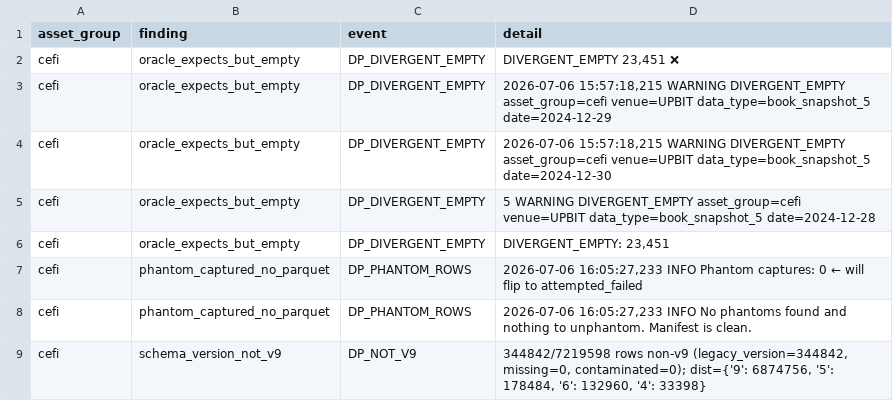
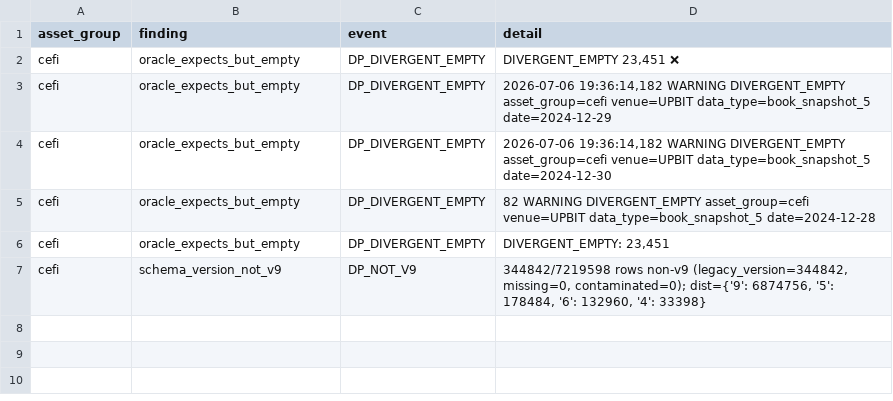
Before and after one commit to IggyIkenna/unified-trading-pm, a CSV file: plans/audit/results/manifest_hygiene_cefi_2026_07_06.csv, drawn as a sheet.

Commit message:
docs(plans): file manifest_hygiene_red escalation issue + candidate CSV(s) (2026_07_06)

```diff
--- a/plans/audit/results/manifest_hygiene_cefi_2026_07_06.csv
+++ b/plans/audit/results/manifest_hygiene_cefi_2026_07_06.csv
@@ -2,8 +2,6 @@ asset_group,finding,event,detail
 cefi,oracle_expects_but_empty,DP_DIVERGENT_EMPTY,"  DIVERGENT_EMPTY                            23,451 ❌"
-cefi,oracle_expects_but_empty,DP_DIVERGENT_EMPTY,"2026-07-06 15:57:18,215 WARNING DIVERGENT_EMPTY asset_group=cefi venue=UPBIT data_type=book_snapshot_5 date=2024-12-29"
-cefi,oracle_expects_but_empty,DP_DIVERGENT_EMPTY,"2026-07-06 15:57:18,215 WARNING DIVERGENT_EMPTY asset_group=cefi venue=UPBIT data_type=book_snapshot_5 date=2024-12-30"
-cefi,oracle_expects_but_empty,DP_DIVERGENT_EMPTY,5 WARNING DIVERGENT_EMPTY asset_group=cefi venue=UPBIT data_type=book_snapshot_5 date=2024-12-28
+cefi,oracle_expects_but_empty,DP_DIVERGENT_EMPTY,"2026-07-06 19:36:14,182 WARNING DIVERGENT_EMPTY asset_group=cefi venue=UPBIT data_type=book_snapshot_5 date=2024-12-29"
+cefi,oracle_expects_but_empty,DP_DIVERGENT_EMPTY,"2026-07-06 19:36:14,182 WARNING DIVERGENT_EMPTY asset_group=cefi venue=UPBIT data_type=book_snapshot_5 date=2024-12-30"
+cefi,oracle_expects_but_empty,DP_DIVERGENT_EMPTY,82 WARNING DIVERGENT_EMPTY asset_group=cefi venue=UPBIT data_type=book_snapshot_5 date=2024-12-28
 cefi,oracle_expects_but_empty,DP_DIVERGENT_EMPTY,"DIVERGENT_EMPTY:  23,451"
-cefi,phantom_captured_no_parquet,DP_PHANTOM_ROWS,"2026-07-06 16:05:27,233 INFO   Phantom captures: 0  ← will flip to attempted_failed"
-cefi,phantom_captured_no_parquet,DP_PHANTOM_ROWS,"2026-07-06 16:05:27,233 INFO No phantoms found and nothing to unphantom. Manifest is clean."
 cefi,schema_version_not_v9,DP_NOT_V9,"344842/7219598 rows non-v9 (legacy_version=344842, missing=0, contaminated=0); dist={'9': 6874756, '5': 178484, '6': 132960, '4': 33398}"
```
Also changed, not shown: 1 other file.
